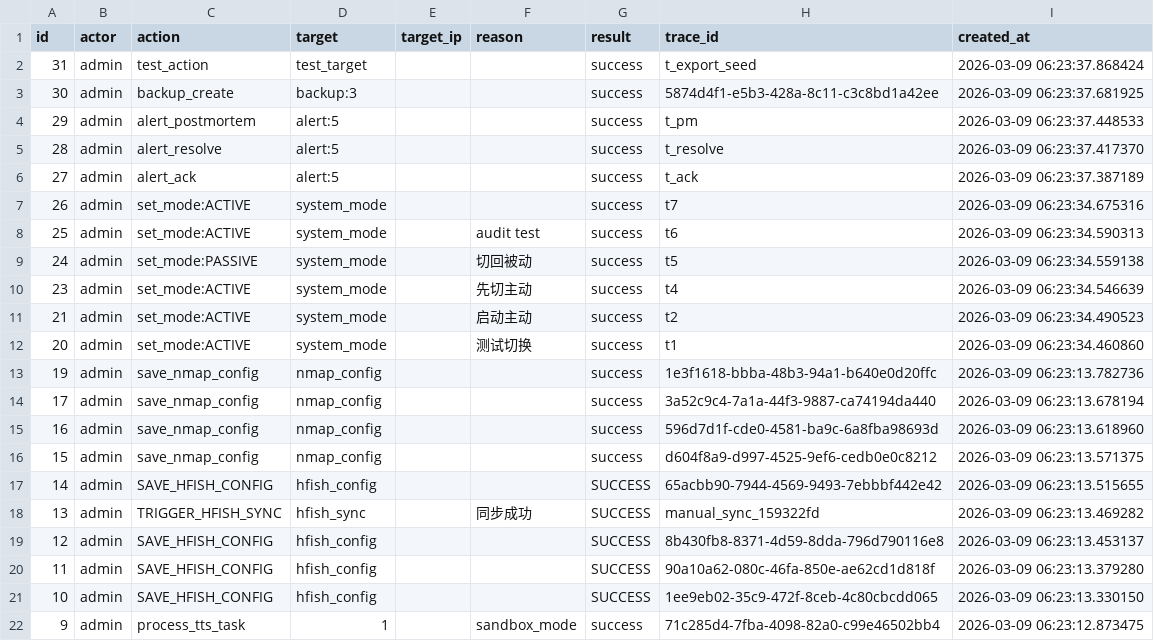
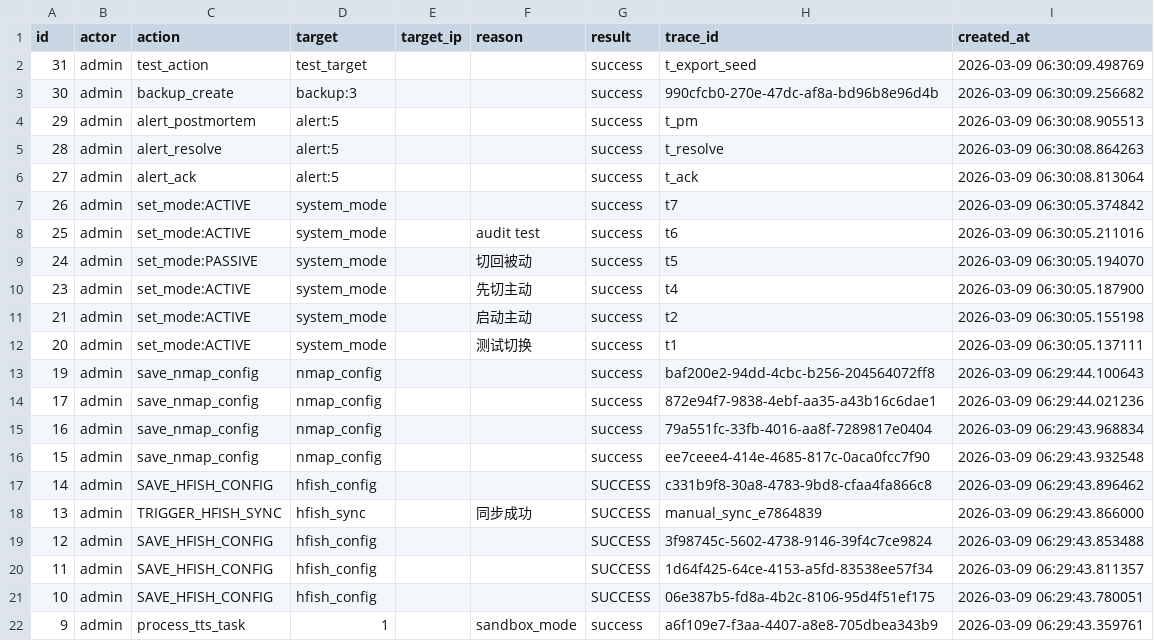
Before and after one commit to LinZX1314/AimiGuard, a CSV file: backend/exports/audit_export_3.csv, drawn as a sheet; only a part is shown; the diff covers the shown part only.

```diff
--- a/backend/exports/audit_export_3.csv
+++ b/backend/exports/audit_export_3.csv
@@ -1,22 +1,22 @@
 id,actor,action,target,target_ip,reason,result,trace_id,created_at
-31,admin,test_action,test_target,,,success,t_export_seed,2026-03-09 06:23:37.868424
-30,admin,backup_create,backup:3,,,success,5874d4f1-e5b3-428a-8c11-c3c8bd1a42ee,2026-03-09 06:23:37.681925
-29,admin,alert_postmortem,alert:5,,,success,t_pm,2026-03-09 06:23:37.448533
-28,admin,alert_resolve,alert:5,,,success,t_resolve,2026-03-09 06:23:37.417370
-27,admin,alert_ack,alert:5,,,success,t_ack,2026-03-09 06:23:37.387189
-26,admin,set_mode:ACTIVE,system_mode,,,success,t7,2026-03-09 06:23:34.675316
-25,admin,set_mode:ACTIVE,system_mode,,audit test,success,t6,2026-03-09 06:23:34.590313
-24,admin,set_mode:PASSIVE,system_mode,,切回被动,success,t5,2026-03-09 06:23:34.559138
-23,admin,set_mode:ACTIVE,system_mode,,先切主动,success,t4,2026-03-09 06:23:34.546639
-21,admin,set_mode:ACTIVE,system_mode,,启动主动,success,t2,2026-03-09 06:23:34.490523
-20,admin,set_mode:ACTIVE,system_mode,,测试切换,success,t1,2026-03-09 06:23:34.460860
-19,admin,save_nmap_config,nmap_config,,,success,1e3f1618-bbba-48b3-94a1-b640e0d20ffc,2026-03-09 06:23:13.782736
-17,admin,save_nmap_config,nmap_config,,,success,3a52c9c4-7a1a-44f3-9887-ca74194da440,2026-03-09 06:23:13.678194
-16,admin,save_nmap_config,nmap_config,,,success,596d7d1f-cde0-4581-ba9c-6a8fba98693d,2026-03-09 06:23:13.618960
-15,admin,save_nmap_config,nmap_config,,,success,d604f8a9-d997-4525-9ef6-cedb0e0c8212,2026-03-09 06:23:13.571375
-14,admin,SAVE_HFISH_CONFIG,hfish_config,,,SUCCESS,65acbb90-7944-4569-9493-7ebbbf442e42,2026-03-09 06:23:13.515655
-13,admin,TRIGGER_HFISH_SYNC,hfish_sync,,同步成功,SUCCESS,manual_sync_159322fd,2026-03-09 06:23:13.469282
-12,admin,SAVE_HFISH_CONFIG,hfish_config,,,SUCCESS,8b430fb8-8371-4d59-8dda-796d790116e8,2026-03-09 06:23:13.453137
-11,admin,SAVE_HFISH_CONFIG,hfish_config,,,SUCCESS,90a10a62-080c-46fa-850e-ae62cd1d818f,2026-03-09 06:23:13.379280
-10,admin,SAVE_HFISH_CONFIG,hfish_config,,,SUCCESS,1ee9eb02-35c9-472f-8ceb-4c80cbcdd065,2026-03-09 06:23:13.330150
-9,admin,process_tts_task,1,,sandbox_mode,success,71c285d4-7fba-4098-82a0-c99e46502bb4,2026-03-09 06:23:12.873475
+31,admin,test_action,test_target,,,success,t_export_seed,2026-03-09 06:30:09.498769
+30,admin,backup_create,backup:3,,,success,990cfcb0-270e-47dc-af8a-bd96b8e96d4b,2026-03-09 06:30:09.256682
+29,admin,alert_postmortem,alert:5,,,success,t_pm,2026-03-09 06:30:08.905513
+28,admin,alert_resolve,alert:5,,,success,t_resolve,2026-03-09 06:30:08.864263
+27,admin,alert_ack,alert:5,,,success,t_ack,2026-03-09 06:30:08.813064
+26,admin,set_mode:ACTIVE,system_mode,,,success,t7,2026-03-09 06:30:05.374842
+25,admin,set_mode:ACTIVE,system_mode,,audit test,success,t6,2026-03-09 06:30:05.211016
+24,admin,set_mode:PASSIVE,system_mode,,切回被动,success,t5,2026-03-09 06:30:05.194070
+23,admin,set_mode:ACTIVE,system_mode,,先切主动,success,t4,2026-03-09 06:30:05.187900
+21,admin,set_mode:ACTIVE,system_mode,,启动主动,success,t2,2026-03-09 06:30:05.155198
+20,admin,set_mode:ACTIVE,system_mode,,测试切换,success,t1,2026-03-09 06:30:05.137111
+19,admin,save_nmap_config,nmap_config,,,success,baf200e2-94dd-4cbc-b256-204564072ff8,2026-03-09 06:29:44.100643
+17,admin,save_nmap_config,nmap_config,,,success,872e94f7-9838-4ebf-aa35-a43b16c6dae1,2026-03-09 06:29:44.021236
+16,admin,save_nmap_config,nmap_config,,,success,79a551fc-33fb-4016-aa8f-7289817e0404,2026-03-09 06:29:43.968834
+15,admin,save_nmap_config,nmap_config,,,success,ee7ceee4-414e-4685-817c-0aca0fcc7f90,2026-03-09 06:29:43.932548
+14,admin,SAVE_HFISH_CONFIG,hfish_config,,,SUCCESS,c331b9f8-30a8-4783-9bd8-cfaa4fa866c8,2026-03-09 06:29:43.896462
+13,admin,TRIGGER_HFISH_SYNC,hfish_sync,,同步成功,SUCCESS,manual_sync_e7864839,2026-03-09 06:29:43.866000
+12,admin,SAVE_HFISH_CONFIG,hfish_config,,,SUCCESS,3f98745c-5602-4738-9146-39f4c7ce9824,2026-03-09 06:29:43.853488
+11,admin,SAVE_HFISH_CONFIG,hfish_config,,,SUCCESS,1d64f425-64ce-4153-a5fd-83538ee57f34,2026-03-09 06:29:43.811357
+10,admin,SAVE_HFISH_CONFIG,hfish_config,,,SUCCESS,06e387b5-fd8a-4b2c-8106-95d4f51ef175,2026-03-09 06:29:43.780051
+9,admin,process_tts_task,1,,sandbox_mode,success,a6f109e7-f3aa-4407-a8e8-705dbea343b9,2026-03-09 06:29:43.359761
```
Also changed, not shown: 8 edited cells elsewhere in this file, 3 other files.
